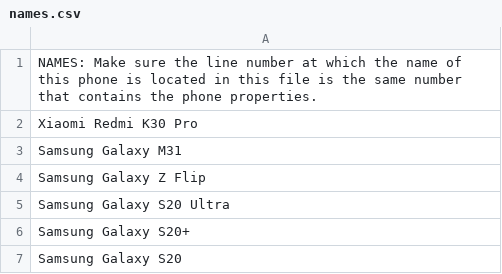
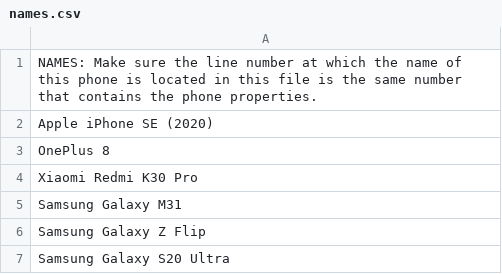
Before and after one commit to Glitched519/Find_a_Phone, a CSV file: CSV/names.csv, drawn as a sheet; only a part is shown; the shorter side is filled out with more unchanged rows; the diff names each change by its address in the sheet, - before the commit and + after, or states it on an @@ line.

```diff
--- a/CSV/names.csv
+++ b/CSV/names.csv
+row 2: Apple iPhone SE (2020)
+row 3: OnePlus 8
```
Also changed, not shown: CSV/PhoneSpecs.csv, 3 other files.
